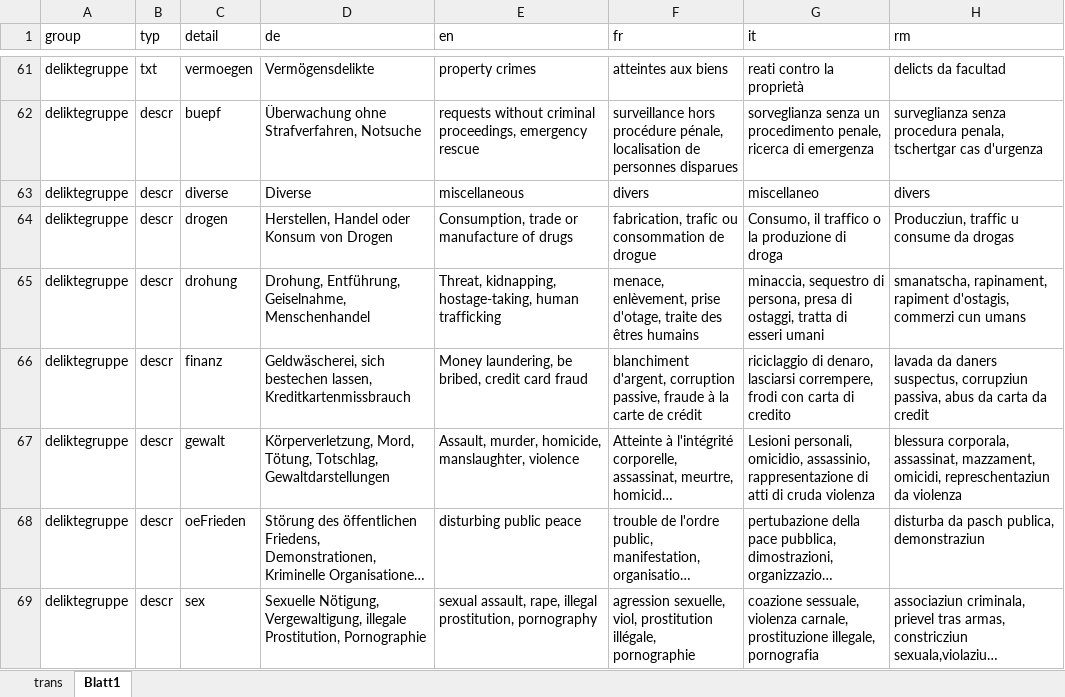
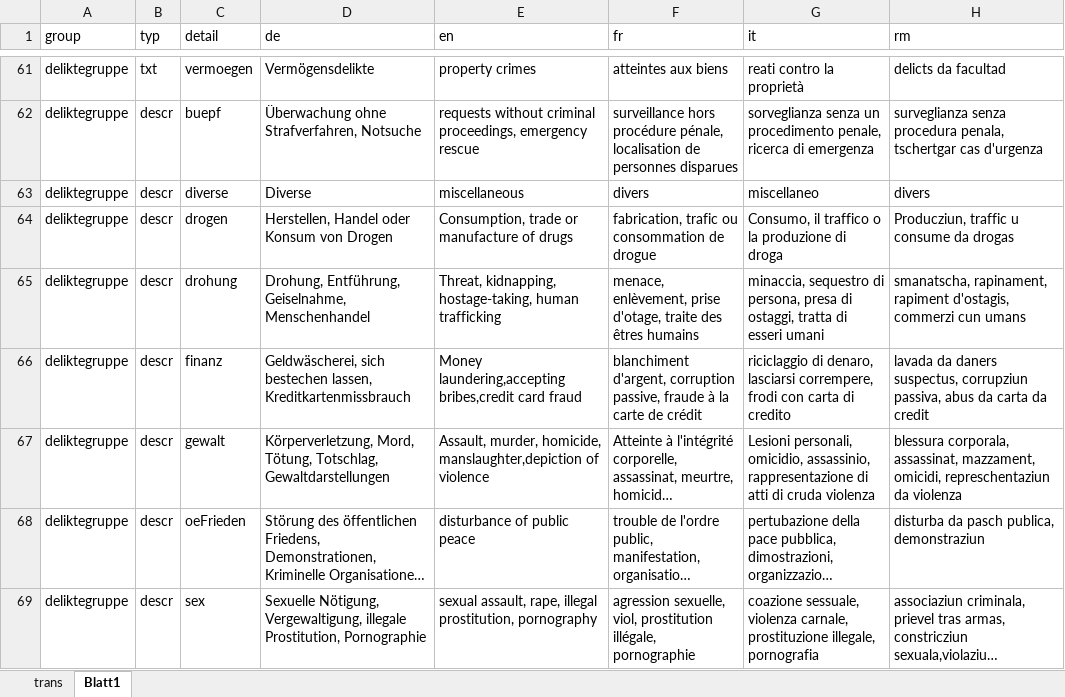
Before and after one commit to ideadapt/swiss-lawful-interception-visualization, an Excel workbook: _specs/slirv_translations.xlsx, sheet Blatt1, drawn as a sheet; only a part is shown, gaps mark what is left out; long unchanged cells end in …; values as stored, in another font and other column widths than the file's, no cell formats; the diff covers the shown part only; the diff names each change by its address in the sheet, - before the commit and + after, or states it on an @@ line.

```diff
--- a/_specs/slirv_translations.xlsx (sheet Blatt1)
+++ b/_specs/slirv_translations.xlsx (sheet Blatt1)
-E66 (en): Money laundering, be bribed, credit card fraud
+E66 (en): Money laundering,accepting bribes,credit card fraud
-E67 (en): …murder, homicide, manslaughter, violence
+E67 (en): …murder, homicide, manslaughter,depiction of violence
-E68 (en): disturbing public peace
+E68 (en): disturbance of public peace
```
Also changed, not shown: 16 edited cells elsewhere in this sheet, sheet trans, cell formats, hidden cells, 1 other file.
